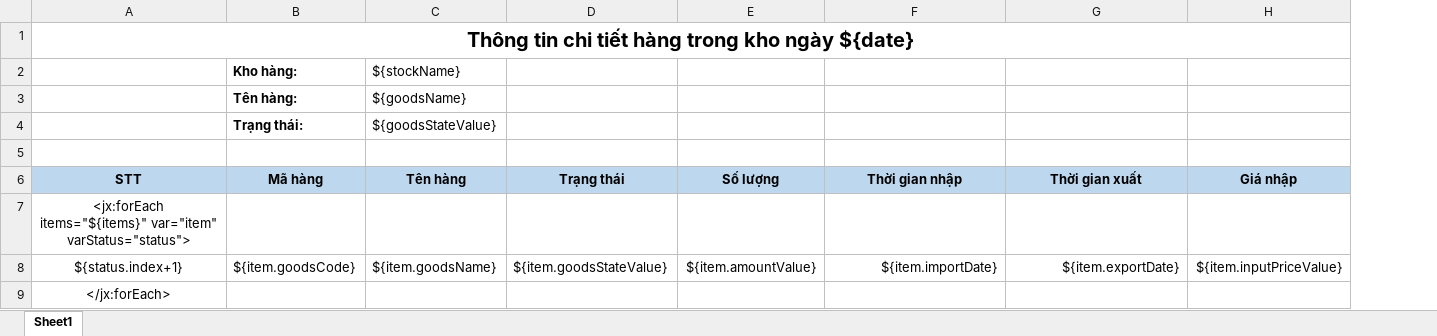
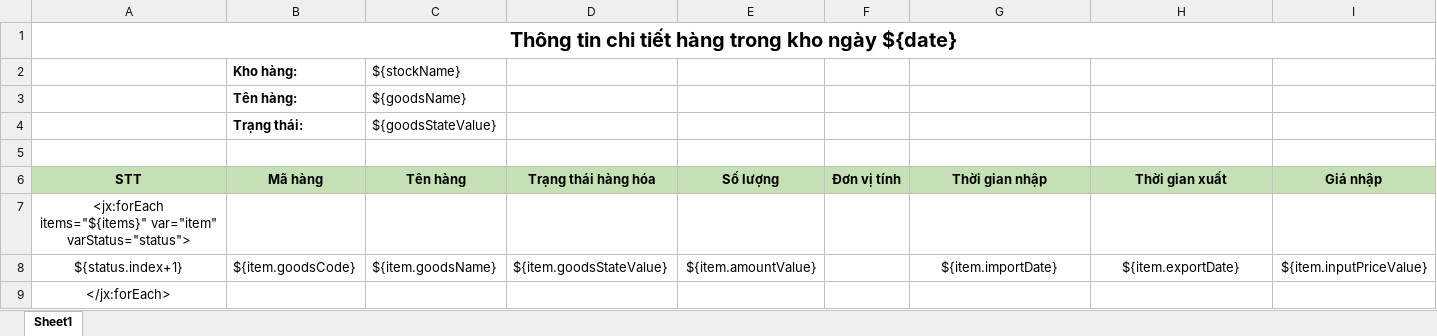
Before and after one commit to duyot/WMS, an Excel workbook: Document/2.Design/Template/Thong_tin_chi_tiet_hang_trong_kho.xlsx, sheet Sheet1, drawn as a sheet; only a part is shown; values as stored, in another font and other column widths than the file's, no borders; addresses are those after the commit; the diff covers the shown part only; the diff names each change by its address in the sheet, - before the commit and + after, or states it on an @@ line.

```diff
--- a/Document/2.Design/Template/Thong_tin_chi_tiet_hang_trong_kho.xlsx (sheet Sheet1)
+++ b/Document/2.Design/Template/Thong_tin_chi_tiet_hang_trong_kho.xlsx (sheet Sheet1)
+column F, row 6: Đơn vị tính
-A6:E6 fill: #BDD7EE
+A6:E6 fill: #C5E0B4
-D6: Trạng thái
+D6: Trạng thái hàng hóa
-G6:I6 fill: #BDD7EE
+G6:I6 fill: #C5E0B4
-G8:H8 alignment: right
+G8:H8 alignment: center
```
Also changed, not shown: cell formats elsewhere in this sheet, Document/2.Design/Template/Thong_tin_chi_tiet_hang_trong_kho_serial.xlsx, Document/2.Design/Template/Thong_tin_chitiet_giao_dich.xlsx, 6 other files.
